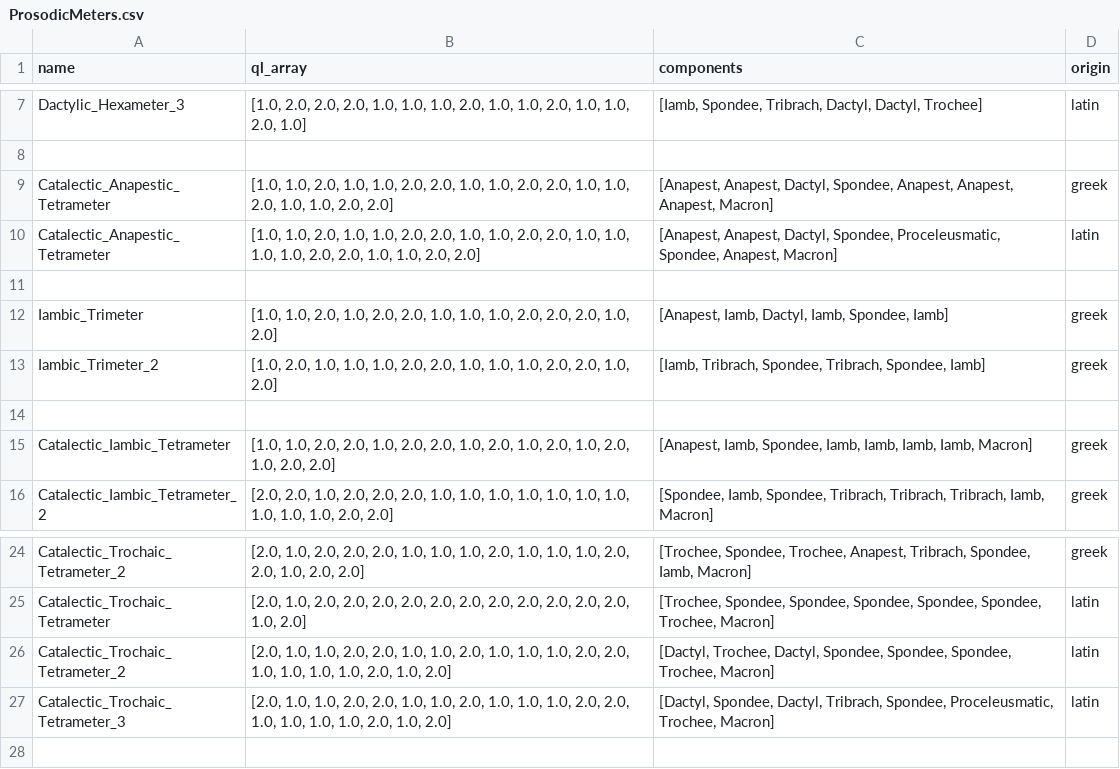
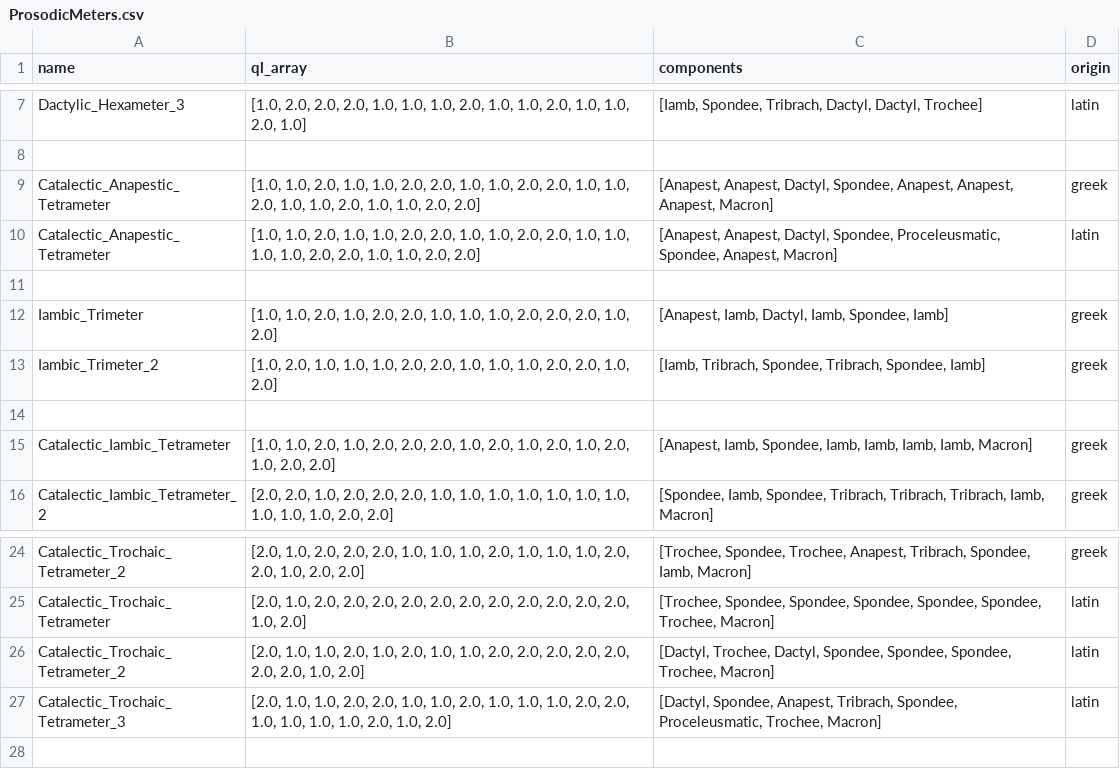
Before and after one commit to Luke-Poeppel/decitala, a CSV file: corpora/Prosody/Meters/ProsodicMeters.csv, drawn as a sheet; only a part is shown, gaps mark what is left out.

Commit message:
Fixed meter encoding bugs.

```diff
--- a/corpora/Prosody/Meters/ProsodicMeters.csv
+++ b/corpora/Prosody/Meters/ProsodicMeters.csv
@@ -8,3 +8,3 @@ Dactylic_Hexameter_3,"[1.0, 2.0, 2.0, 2.0, 1.0, 1.0, 1.0, 2.0, 1.0, 1.0, 2.0, 1.
 
-Catalectic_Anapestic_Tetrameter,"[1.0, 1.0, 2.0, 1.0, 1.0, 2.0, 2.0, 1.0, 1.0, 2.0, 2.0, 1.0, 1.0, 2.0, 1.0, 1.0, 2.0, 2.0]","[Anapest, Anapest, Dactyl, Spondee, Anapest, Anapest, Anapest, Macron]",greek
+Catalectic_Anapestic_Tetrameter,"[1.0, 1.0, 2.0, 1.0, 1.0, 2.0, 2.0, 1.0, 1.0, 2.0, 2.0, 1.0, 1.0, 2.0, 1.0, 1.0, 2.0, 1.0, 1.0, 2.0, 2.0]","[Anapest, Anapest, Dactyl, Spondee, Anapest, Anapest, Anapest, Macron]",greek
 Catalectic_Anapestic_Tetrameter,"[1.0, 1.0, 2.0, 1.0, 1.0, 2.0, 2.0, 1.0, 1.0, 2.0, 2.0, 1.0, 1.0, 1.0, 1.0, 2.0, 2.0, 1.0, 1.0, 2.0, 2.0]","[Anapest, Anapest, Dactyl, Spondee, Proceleusmatic, Spondee, Anapest, Macron]",latin
@@ -14,3 +14,3 @@ Iambic_Trimeter_2,"[1.0, 2.0, 1.0, 1.0, 1.0, 2.0, 2.0, 1.0, 1.0, 1.0, 2.0, 2.0,
 
-Catalectic_Iambic_Tetrameter,"[1.0, 1.0, 2.0, 2.0, 1.0, 2.0, 2.0, 1.0, 2.0, 1.0, 2.0, 1.0, 2.0, 1.0, 2.0, 2.0]","[Anapest, Iamb, Spondee, Iamb, Iamb, Iamb, Iamb, Macron]",greek
+Catalectic_Iambic_Tetrameter,"[1.0, 1.0, 2.0, 1.0, 2.0, 2.0, 2.0, 1.0, 2.0, 1.0, 2.0, 1.0, 2.0, 1.0, 2.0, 2.0]","[Anapest, Iamb, Spondee, Iamb, Iamb, Iamb, Iamb, Macron]",greek
 Catalectic_Iambic_Tetrameter_2,"[2.0, 2.0, 1.0, 2.0, 2.0, 2.0, 1.0, 1.0, 1.0, 1.0, 1.0, 1.0, 1.0, 1.0, 1.0, 1.0, 2.0, 2.0]","[Spondee, Iamb, Spondee, Tribrach, Tribrach, Tribrach, Iamb, Macron]",greek
@@ -25,4 +25,4 @@ Catalectic_Trochaic_Tetrameter_2,"[2.0, 1.0, 2.0, 2.0, 2.0, 1.0, 1.0, 1.0, 2.0,
 Catalectic_Trochaic_Tetrameter,"[2.0, 1.0, 2.0, 2.0, 2.0, 2.0, 2.0, 2.0, 2.0, 2.0, 2.0, 2.0, 2.0, 1.0, 2.0]","[Trochee, Spondee, Spondee, Spondee, Spondee, Spondee, Trochee, Macron]",latin
-Catalectic_Trochaic_Tetrameter_2,"[2.0, 1.0, 1.0, 2.0, 2.0, 1.0, 1.0, 2.0, 1.0, 1.0, 1.0, 2.0, 2.0, 1.0, 1.0, 1.0, 1.0, 2.0, 1.0, 2.0]","[Dactyl, Trochee, Dactyl, Spondee, Spondee, Spondee, Trochee, Macron]",latin
-Catalectic_Trochaic_Tetrameter_3,"[2.0, 1.0, 1.0, 2.0, 2.0, 1.0, 1.0, 2.0, 1.0, 1.0, 1.0, 2.0, 2.0, 1.0, 1.0, 1.0, 1.0, 2.0, 1.0, 2.0]","[Dactyl, Spondee, Dactyl, Tribrach, Spondee, Proceleusmatic, Trochee, Macron]",latin
+Catalectic_Trochaic_Tetrameter_2,"[2.0, 1.0, 1.0, 2.0, 1.0, 2.0, 1.0, 1.0, 2.0, 2.0, 2.0, 2.0, 2.0, 2.0, 2.0, 1.0, 2.0]","[Dactyl, Trochee, Dactyl, Spondee, Spondee, Spondee, Trochee, Macron]",latin
+Catalectic_Trochaic_Tetrameter_3,"[2.0, 1.0, 1.0, 2.0, 2.0, 1.0, 1.0, 2.0, 1.0, 1.0, 1.0, 2.0, 2.0, 1.0, 1.0, 1.0, 1.0, 2.0, 1.0, 2.0]","[Dactyl, Spondee, Anapest, Tribrach, Spondee, Proceleusmatic, Trochee, Macron]",latin
 
```
Also changed, not shown: 4 other files.
